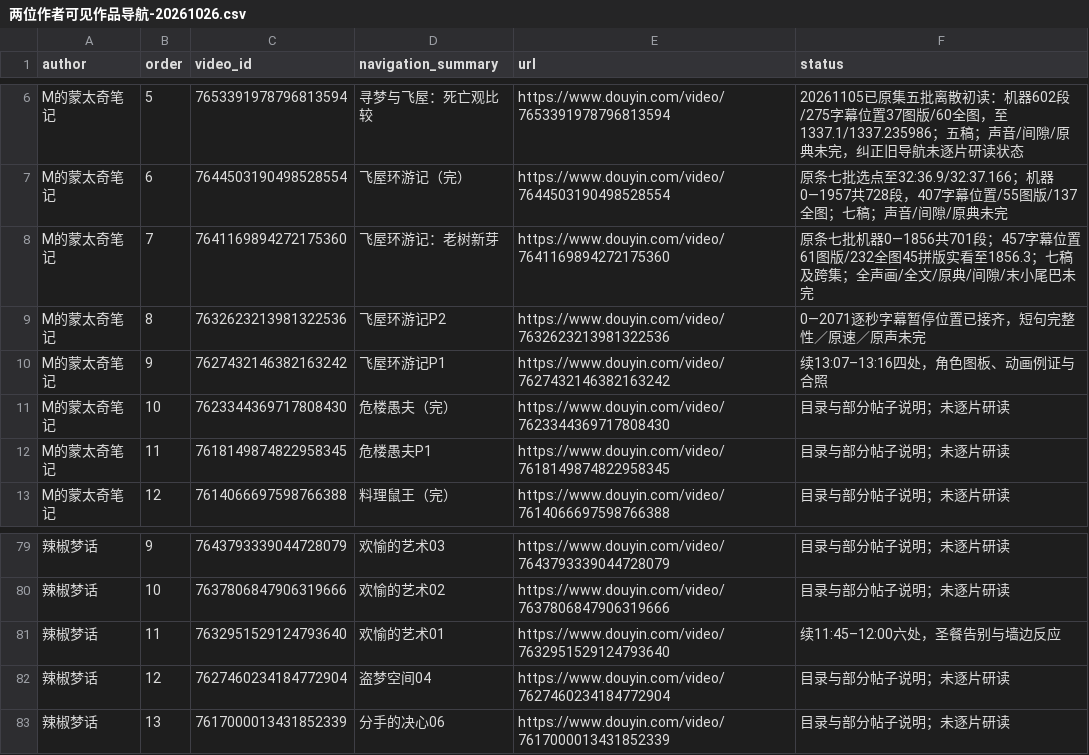
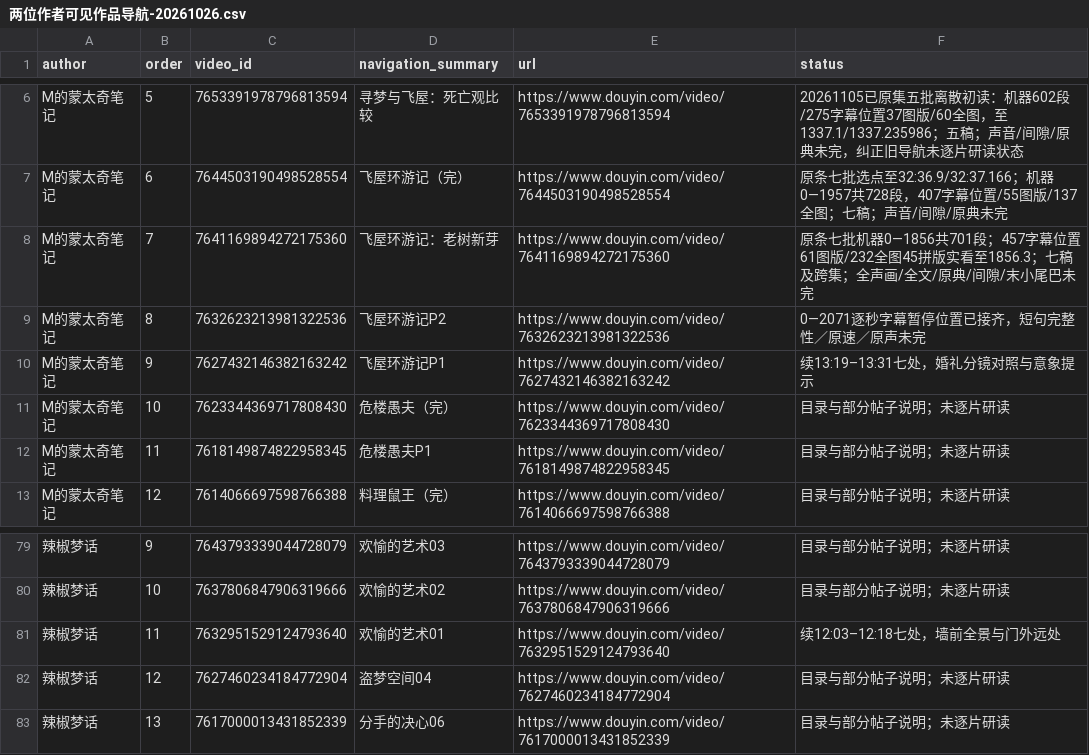
Before and after one commit to 8j-design/film-director-library, a CSV file: projects/director/导演表达/20261026-拉片与整体构思/两位作者可见作品导航-20261026.csv, drawn as a sheet; only a part is shown, gaps mark what is left out; the diff names each change by its address in the sheet, - before the commit and + after, or states it on an @@ line.

```diff
--- a/projects/director/导演表达/20261026-拉片与整体构思/两位作者可见作品导航-20261026.csv
+++ b/projects/director/导演表达/20261026-拉片与整体构思/两位作者可见作品导航-20261026.csv
-F10 (status): 续13:07–13:16四处，角色图板、动画例证与合照
+F10 (status): 续13:19–13:31七处，婚礼分镜对照与意象提示
-F81 (status): 续11:45–12:00六处，圣餐告别与墙边反应
+F81 (status): 续12:03–12:18七处，墙前全景与门外远处
```
Also changed, not shown: projects/director/个人审美研究/20261026-七位作者/A06-作者当前可见导航-20261031.csv, projects/director/导演表达/20261026-拉片与整体构思/逐集覆盖台账-20261026.csv, 9 other files.
